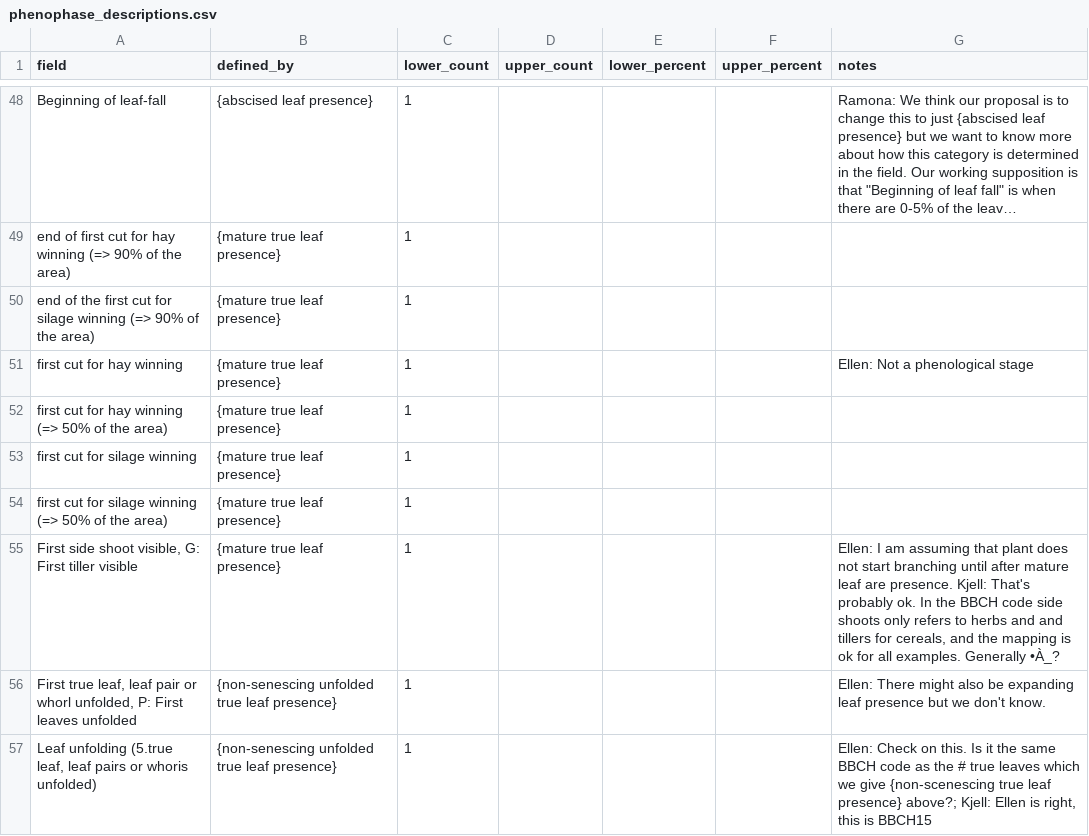
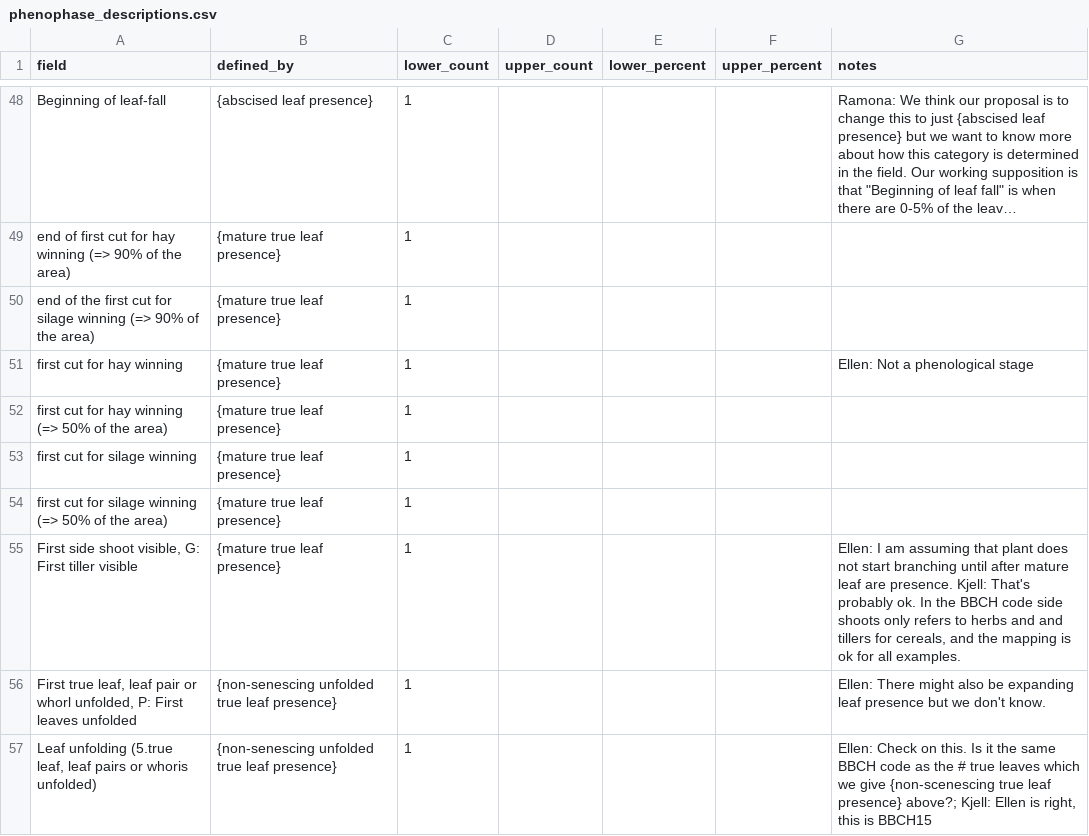
Before and after one commit to biocodellc/ontology-data-pipeline, a CSV file: projects/pep725/phenophase_descriptions.csv, drawn as a sheet; only a part is shown, gaps mark what is left out; long unchanged cells end in …; the diff covers the shown part only; the diff names each change by its address in the sheet, - before the commit and + after, or states it on an @@ line.

```diff
--- a/projects/pep725/phenophase_descriptions.csv
+++ b/projects/pep725/phenophase_descriptions.csv
-G55 (notes): …all examples. Generally •À_?
+G55 (notes): …all examples.
```
Also changed, not shown: 11 edited cells elsewhere in this file.
